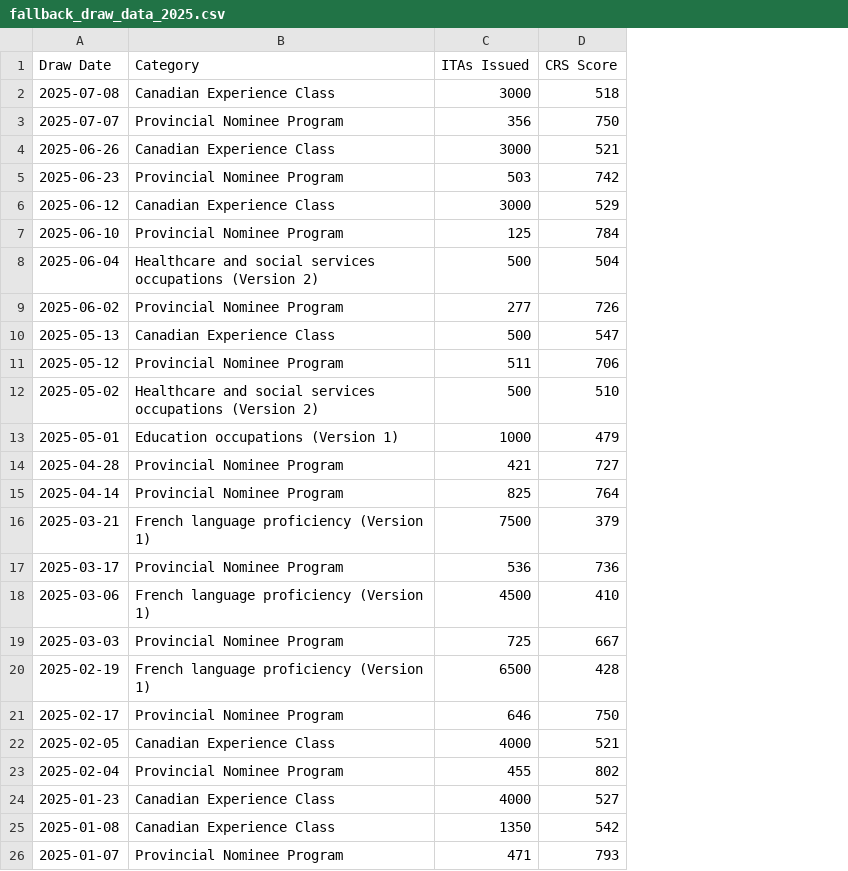
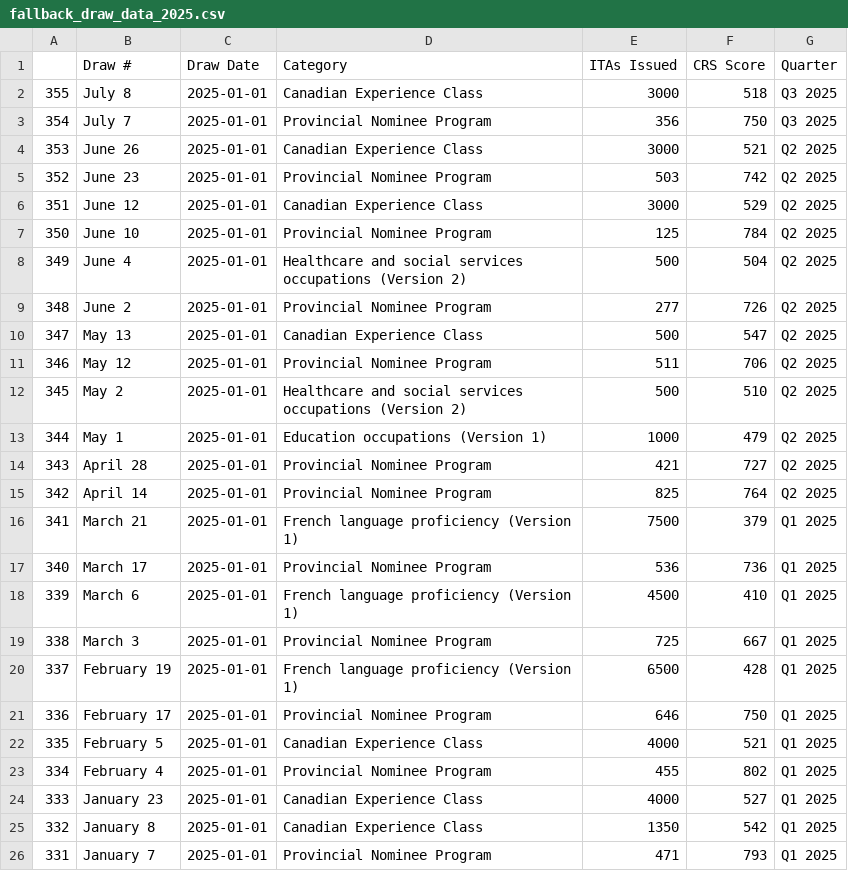
Before and after one commit to prabhakarana/express_entry_draw_tracker, a CSV file: fallback_draw_data_2025.csv, drawn as a sheet; addresses are those after the commit; the diff names each change by its address in the sheet, - before the commit and + after, or states it on an @@ line.

Commit message:
Add files via upload

```diff
--- a/fallback_draw_data_2025.csv
+++ b/fallback_draw_data_2025.csv
+column A, rows 2-26: 355 | 354 | 353 | 352 | 351 | 350 | 349 | 348 | 347 | 346 | 345 | 344 | 343 | 342 | 341 | 340 | 339 | 338 | 337 | 336 | 335 | 334 | 333 | 332 | 331
+column B (Draw #), rows 2-26: July 8 | July 7 | June 26 | June 23 | June 12 | June 10 | June 4 | June 2 | May 13 | May 12 | May 2 | May 1 | April 28 | April 14 | March 21 | March 17 | March 6 | March 3 | February 19 | February 17 | February 5 | February 4 | January 23 | January 8 | January 7
+column G (Quarter), rows 2-26: Q3 2025 | Q3 2025 | Q2 2025 | Q2 2025 | Q2 2025 | Q2 2025 | Q2 2025 | Q2 2025 | Q2 2025 | Q2 2025 | Q2 2025 | Q2 2025 | Q2 2025 | Q2 2025 | Q1 2025 | Q1 2025 | Q1 2025 | Q1 2025 | Q1 2025 | Q1 2025 | Q1 2025 | Q1 2025 | Q1 2025 | Q1 2025 | Q1 2025
-C2 (Draw Date): 2025-07-08
+C2 (Draw Date): 2025-01-01
-C3 (Draw Date): 2025-07-07
+C3 (Draw Date): 2025-01-01
-C4 (Draw Date): 2025-06-26
+C4 (Draw Date): 2025-01-01
-C5 (Draw Date): 2025-06-23
+C5 (Draw Date): 2025-01-01
-C6 (Draw Date): 2025-06-12
+C6 (Draw Date): 2025-01-01
-C7 (Draw Date): 2025-06-10
+C7 (Draw Date): 2025-01-01
-C8 (Draw Date): 2025-06-04
+C8 (Draw Date): 2025-01-01
-C9 (Draw Date): 2025-06-02
+C9 (Draw Date): 2025-01-01
-C10 (Draw Date): 2025-05-13
+C10 (Draw Date): 2025-01-01
-C11 (Draw Date): 2025-05-12
+C11 (Draw Date): 2025-01-01
-C12 (Draw Date): 2025-05-02
+C12 (Draw Date): 2025-01-01
-C13 (Draw Date): 2025-05-01
+C13 (Draw Date): 2025-01-01
-C14 (Draw Date): 2025-04-28
+C14 (Draw Date): 2025-01-01
-C15 (Draw Date): 2025-04-14
+C15 (Draw Date): 2025-01-01
-C16 (Draw Date): 2025-03-21
+C16 (Draw Date): 2025-01-01
-C17 (Draw Date): 2025-03-17
+C17 (Draw Date): 2025-01-01
-C18 (Draw Date): 2025-03-06
+C18 (Draw Date): 2025-01-01
-C19 (Draw Date): 2025-03-03
+C19 (Draw Date): 2025-01-01
-C20 (Draw Date): 2025-02-19
+C20 (Draw Date): 2025-01-01
-C21 (Draw Date): 2025-02-17
+C21 (Draw Date): 2025-01-01
-C22 (Draw Date): 2025-02-05
+C22 (Draw Date): 2025-01-01
-C23 (Draw Date): 2025-02-04
+C23 (Draw Date): 2025-01-01
-C24 (Draw Date): 2025-01-23
+C24 (Draw Date): 2025-01-01
-C25 (Draw Date): 2025-01-08
+C25 (Draw Date): 2025-01-01
-C26 (Draw Date): 2025-01-07
+C26 (Draw Date): 2025-01-01
```
